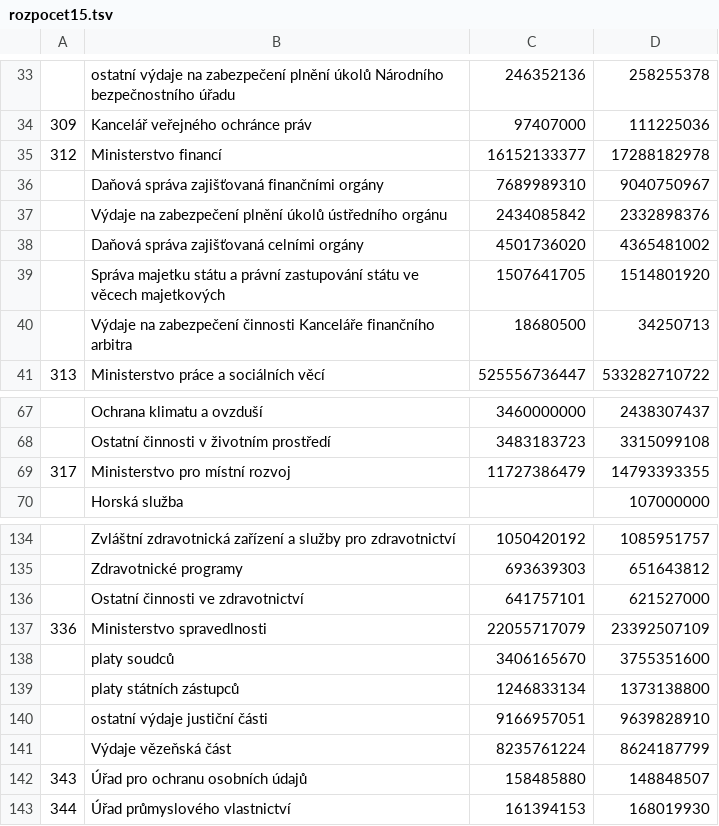
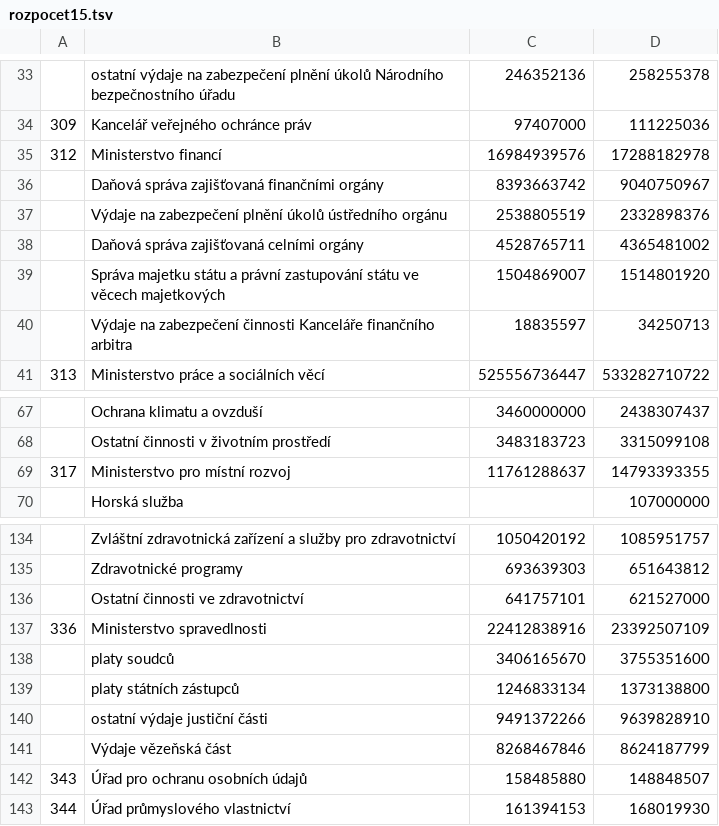
Before and after one commit to DataRozhlas/rozpocet-2015, a TSV file: data/rozpocet15.tsv, drawn as a sheet; only a part is shown, gaps mark what is left out; the diff names each change by its address in the sheet, - before the commit and + after, or states it on an @@ line.

Commit message:
data MD, MSp, MF, MMR

```diff
--- a/data/rozpocet15.tsv
+++ b/data/rozpocet15.tsv
-C35: 16152133377
+C35: 16984939576
-C36: 7689989310
+C36: 8393663742
-C37: 2434085842
+C37: 2538805519
-C38: 4501736020
+C38: 4528765711
-C39: 1507641705
+C39: 1504869007
-C40: 18680500
+C40: 18835597
-C69: 11727386479
+C69: 11761288637
-C137: 22055717079
+C137: 22412838916
-C140: 9166957051
+C140: 9491372266
-C141: 8235761224
+C141: 8268467846
```
